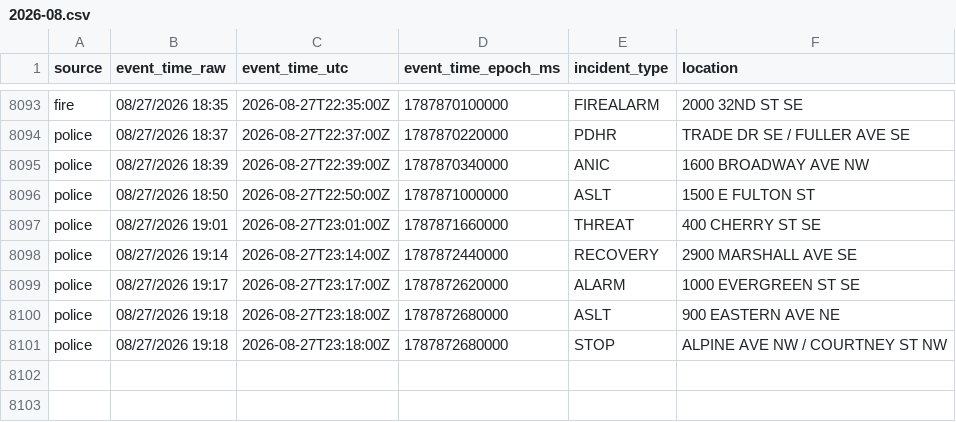
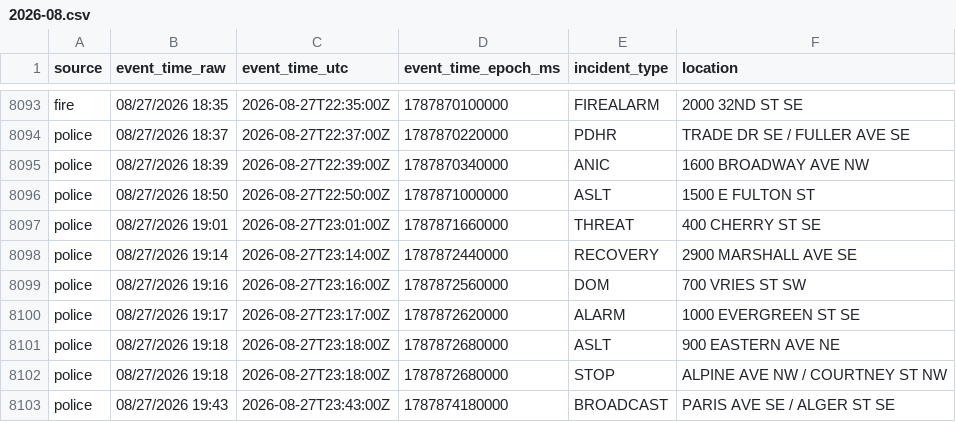
Before and after one commit to Cantica-Systems/west-michigan-dispatch, a CSV file: data/grcity/2026-08.csv, drawn as a sheet; only a part is shown, gaps mark what is left out.

```diff
--- a/data/grcity/2026-08.csv
+++ b/data/grcity/2026-08.csv
@@ -8098,2 +8098,3 @@ police,08/27/2026 19:01,2026-08-27T23:01:00Z,1787871660000,THREAT,400 CHERRY ST
 police,08/27/2026 19:14,2026-08-27T23:14:00Z,1787872440000,RECOVERY,2900 MARSHALL AVE SE
+police,08/27/2026 19:16,2026-08-27T23:16:00Z,1787872560000,DOM,700 VRIES ST SW
 police,08/27/2026 19:17,2026-08-27T23:17:00Z,1787872620000,ALARM,1000 EVERGREEN ST SE
@@ -8101 +8102,2 @@ police,08/27/2026 19:18,2026-08-27T23:18:00Z,1787872680000,ASLT,900 EASTERN AVE
 police,08/27/2026 19:18,2026-08-27T23:18:00Z,1787872680000,STOP,ALPINE AVE NW / COURTNEY ST NW
+police,08/27/2026 19:43,2026-08-27T23:43:00Z,1787874180000,BROADCAST,PARIS AVE SE / ALGER ST SE
```
Also changed, not shown: 2 other files.
